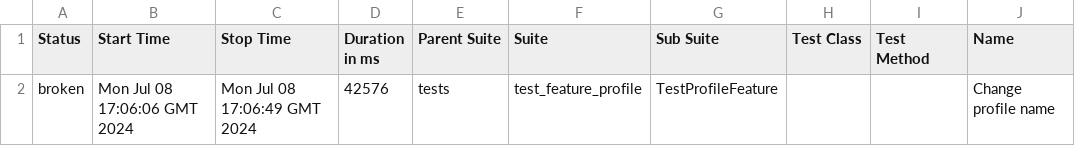
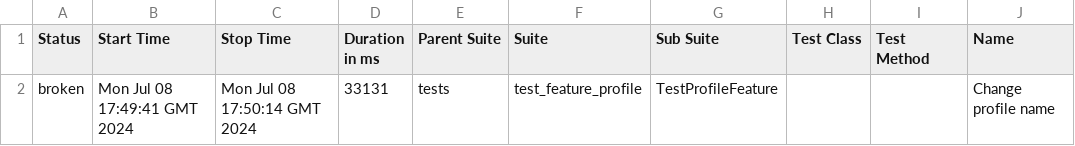
Before and after one commit to ValeriuBirladeanu/LiveCoding, a CSV file: data/suites.csv, drawn as a sheet; only a part is shown; the diff names each change by its address in the sheet, - before the commit and + after, or states it on an @@ line.

```diff
--- a/data/suites.csv
+++ b/data/suites.csv
-B2 (Start Time): Mon Jul 08 17:06:06 GMT 2024
+B2 (Start Time): Mon Jul 08 17:49:41 GMT 2024
-C2 (Stop Time): Mon Jul 08 17:06:49 GMT 2024
+C2 (Stop Time): Mon Jul 08 17:50:14 GMT 2024
-D2 (Duration in ms): 42576
+D2 (Duration in ms): 33131
```
Also changed, not shown: 22 other files.
